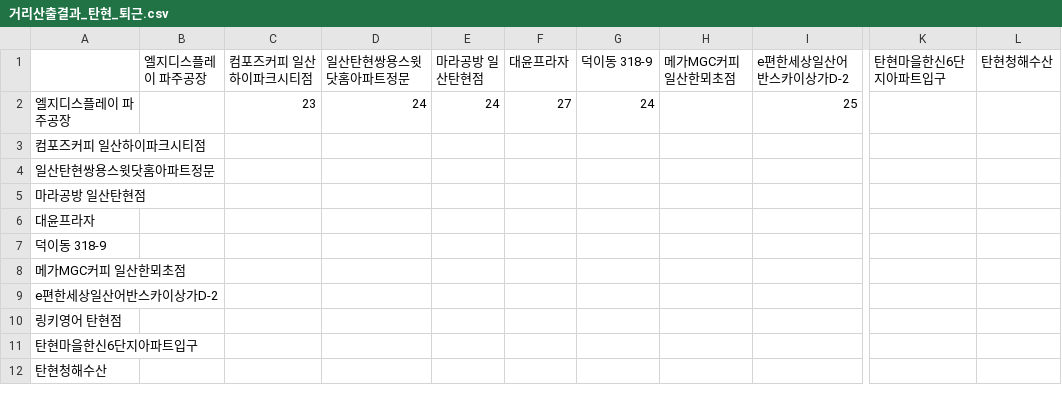
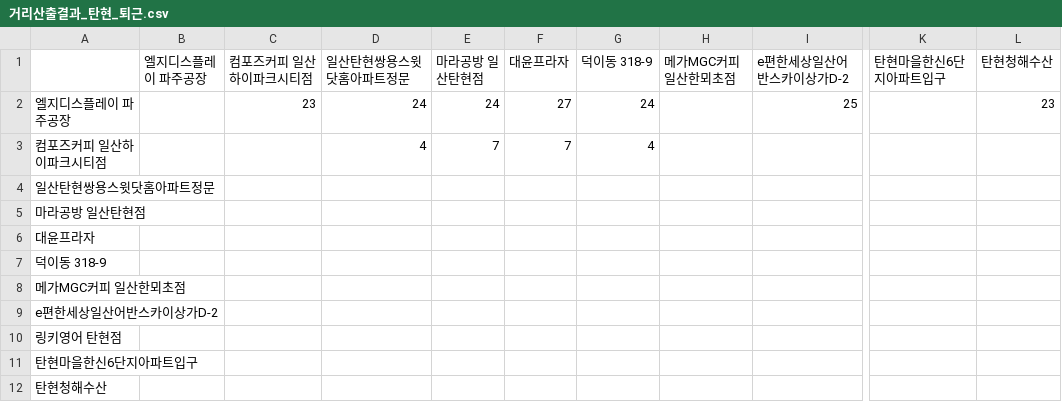
Before and after one commit to sgw0214/VSC, a CSV file: 거리산출결과_탄현_퇴근.csv, drawn as a sheet; only a part is shown, gaps mark what is left out; the diff names each change by its address in the sheet, - before the commit and + after, or states it on an @@ line.

Commit message:
--- Auto Git Commit ---

```diff
--- a/거리산출결과_탄현_퇴근.csv
+++ b/거리산출결과_탄현_퇴근.csv
-L2 (탄현청해수산): (empty)
+L2 (탄현청해수산): 23
-D3 (일산탄현쌍용스윗닷홈아파트정문): (empty)
+D3 (일산탄현쌍용스윗닷홈아파트정문): 4
-E3 (마라공방 일산탄현점): (empty)
+E3 (마라공방 일산탄현점): 7
-F3 (대윤프라자): (empty)
+F3 (대윤프라자): 7
-G3 (덕이동 318-9): (empty)
+G3 (덕이동 318-9): 4
```
